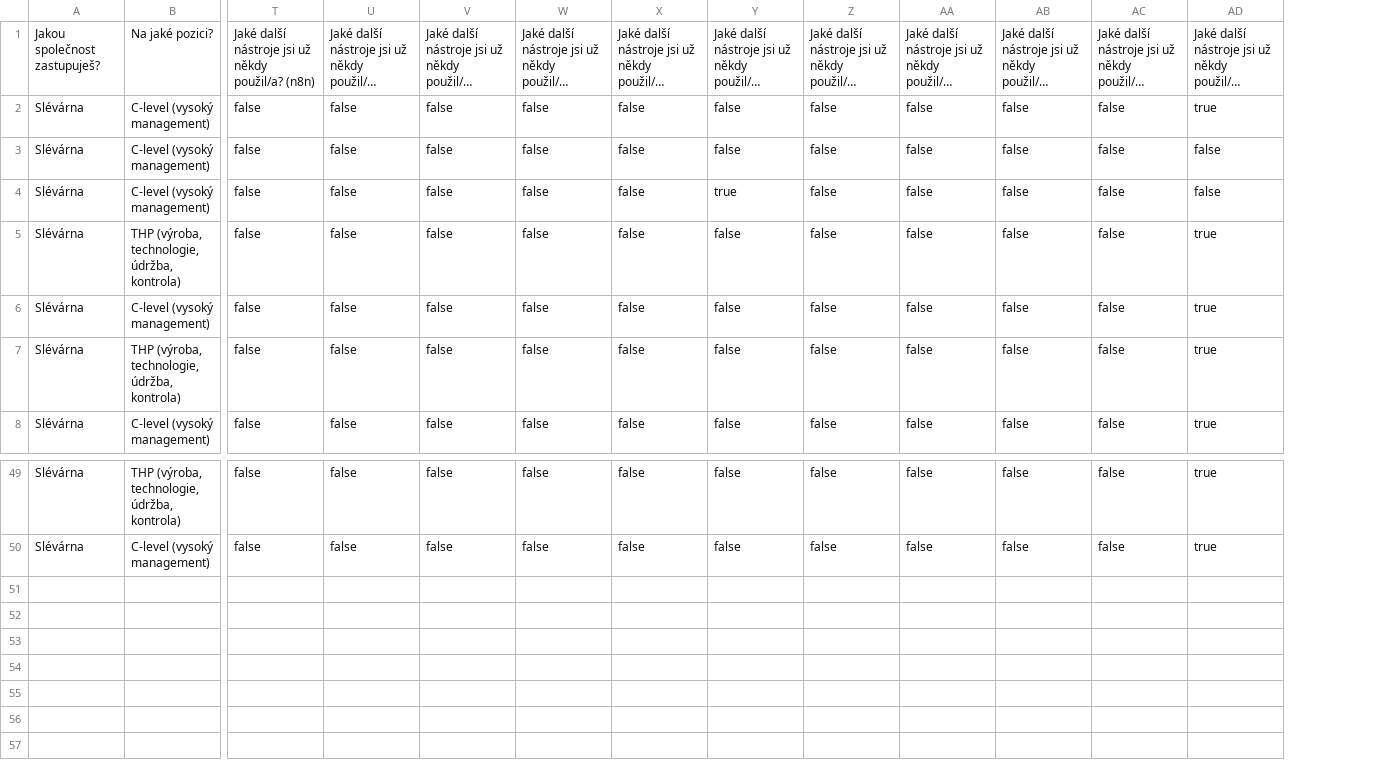
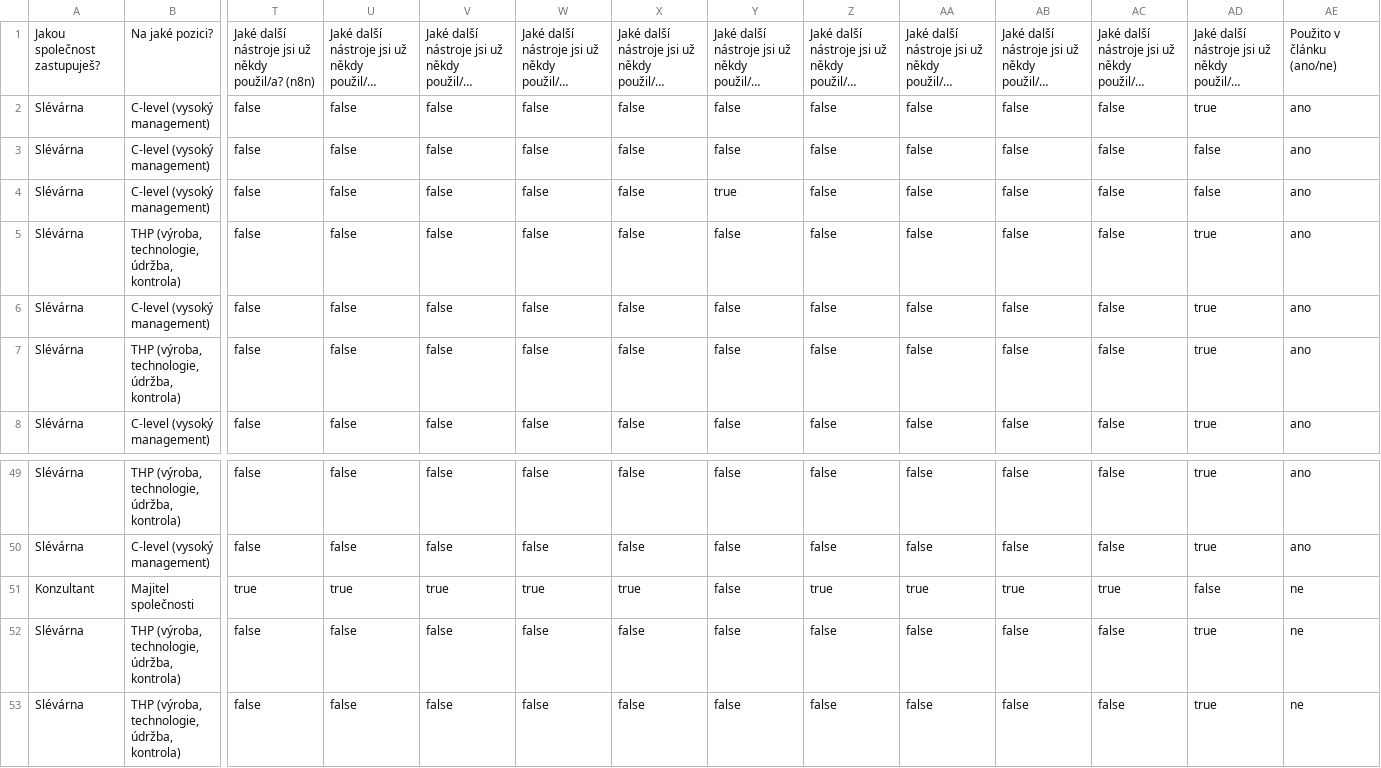
Before and after one commit to pavelsebesta/slevarenske-dny-2026, a CSV file: podklady/pruzkum-slevaci-2026-data.csv, drawn as a sheet; only a part is shown, gaps mark what is left out; long unchanged cells end in …; rows hold the shown columns only; the diff names each change by its address in the sheet, - before the commit and + after, or states it on an @@ line.

```diff
--- a/podklady/pruzkum-slevaci-2026-data.csv
+++ b/podklady/pruzkum-slevaci-2026-data.csv
+column AE, rows 1-8: Použito v článku (ano/ne) | ano | ano | ano | ano | ano | ano | ano; rows 49-50: ano | ano
+row 51: Konzultant | Majitel společnosti | true | true | true | true | true | false | true | true | true | true | false | ne
+row 52: Slévárna | THP (výroba, technologie, údržba, kontrola) | false | false | false | false | false | false | false | false | false | false | true | ne
+row 53: Slévárna | THP (výroba, technologie, údržba, kontrola) | false | false | false | false | false | false | false | false | false | false | true | ne
```
Also changed, not shown: 3 other files.
